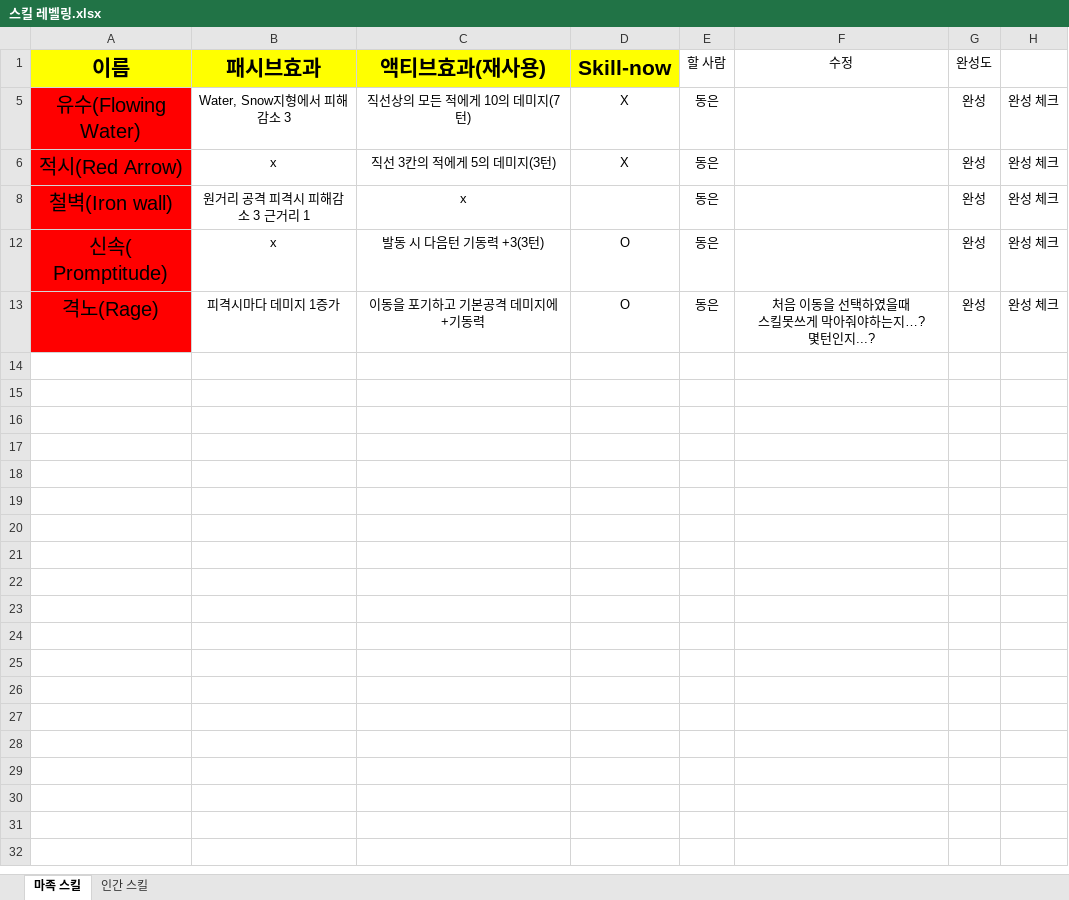
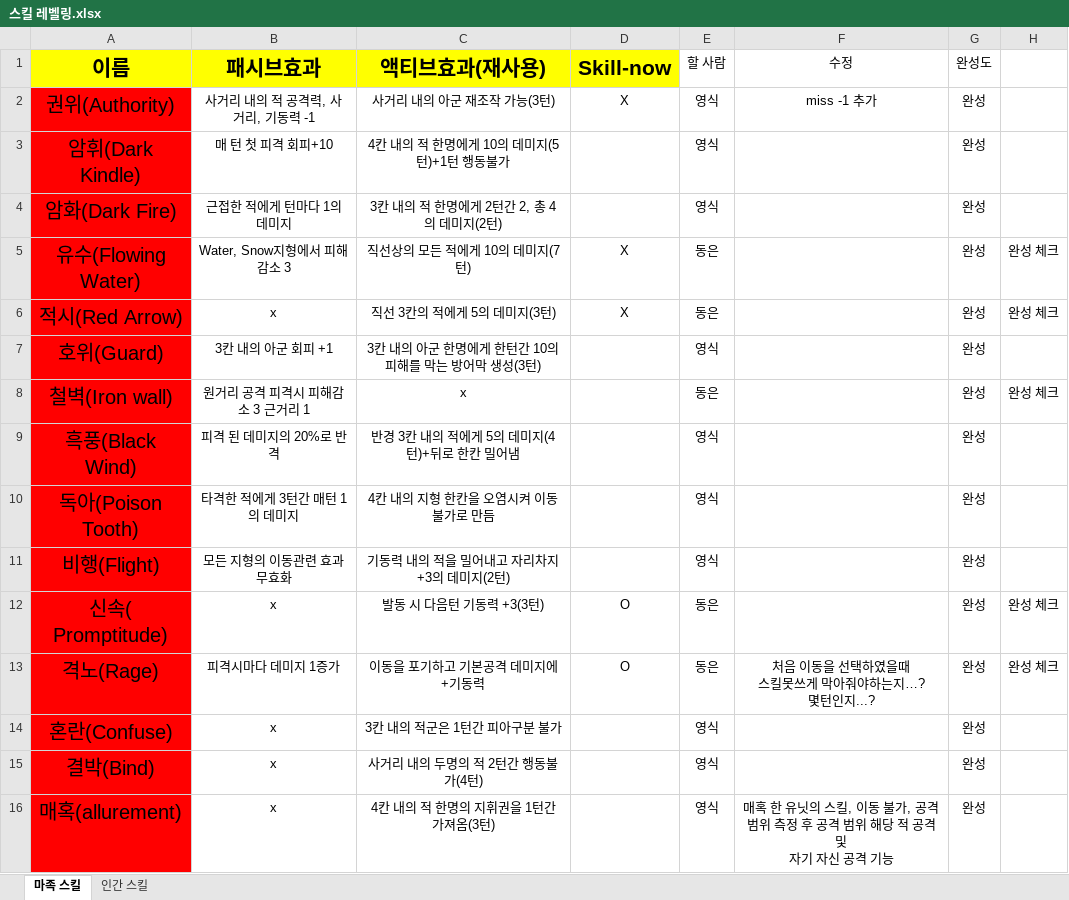
Before and after one commit to yys3110/GG, an Excel workbook: 기획서/스킬 레벨링.xlsx, sheet 마족 스킬, drawn as a sheet; values as stored, in another font and other column widths than the file's, no borders; ↵ is a line break in a cell; the diff names each change by its address in the sheet, - before the commit and + after, or states it on an @@ line.

```diff
--- a/기획서/스킬 레벨링.xlsx (sheet 마족 스킬)
+++ b/기획서/스킬 레벨링.xlsx (sheet 마족 스킬)
@@ row 2 unhidden: 권위(Authority) | 사거리 내의 적 공격력, 사거리, 기동력 -1 | 사거리 내의 아군 재조작 가능(3턴) | X | 영식 | miss -1 추가 | 완성 @@
@@ row 3 unhidden: 암휘(Dark Kindle) | 매 턴 첫 피격 회피+10 | 4칸 내의 적 한명에게 10의 데미지(5턴)+1턴 행동불가 |  | 영식 |  | 완성 @@
@@ row 4 unhidden: 암화(Dark Fire) | 근접한 적에게 턴마다 1의 데미지 | 3칸 내의 적 한명에게 2턴간 2, 총 4의 데미지(2턴) |  | 영식 |  | 완성 @@
@@ row 7 unhidden: 호위(Guard) | 3칸 내의 아군 회피 +1 | 3칸 내의 아군 한명에게 한턴간 10의 피해를 막는 방어막 생성(3턴) |  | 영식 |  | 완성 @@
@@ row 9 unhidden: 흑풍(Black Wind) | 피격 된 데미지의 20%로 반격 | 반경 3칸 내의 적에게 5의 데미지(4턴)+뒤로 한칸 밀어냄 |  | 영식 |  | 완성 @@
@@ row 10 unhidden: 독아(Poison Tooth) | 타격한 적에게 3턴간 매턴 1의 데미지 | 4칸 내의 지형 한칸을 오염시켜 이동불가로 만듬 |  | 영식 |  | 완성 @@
@@ row 11 unhidden: 비행(Flight) | 모든 지형의 이동관련 효과 무효화 | 기동력 내의 적을 밀어내고 자리차지+3의 데미지(2턴) |  | 영식 |  | 완성 @@
@@ row 14 unhidden: 혼란(Confuse) | x | 3칸 내의 적군은 1턴간 피아구분 불가 |  | 영식 |  | 완성 @@
@@ row 15 unhidden: 결박(Bind) | x | 사거리 내의 두명의 적 2턴간 행동불가(4턴) |  | 영식 |  | 완성 @@
@@ row 16 unhidden: 매혹(allurement) | x | 4칸 내의 적 한명의 지휘권을 1턴간 가져옴(3턴) |  | 영식 | 매혹 한 유닛의 스킬, 이동 불가, 공격 범위 측정 후 공격 범위 해당 적 공격 및 ↵ 자기 자신 공격 기능 | 완성 @@
```
Also changed, not shown: sheet 인간 스킬, 기획서/맵 레벨링.xlsx, 30 other files.
